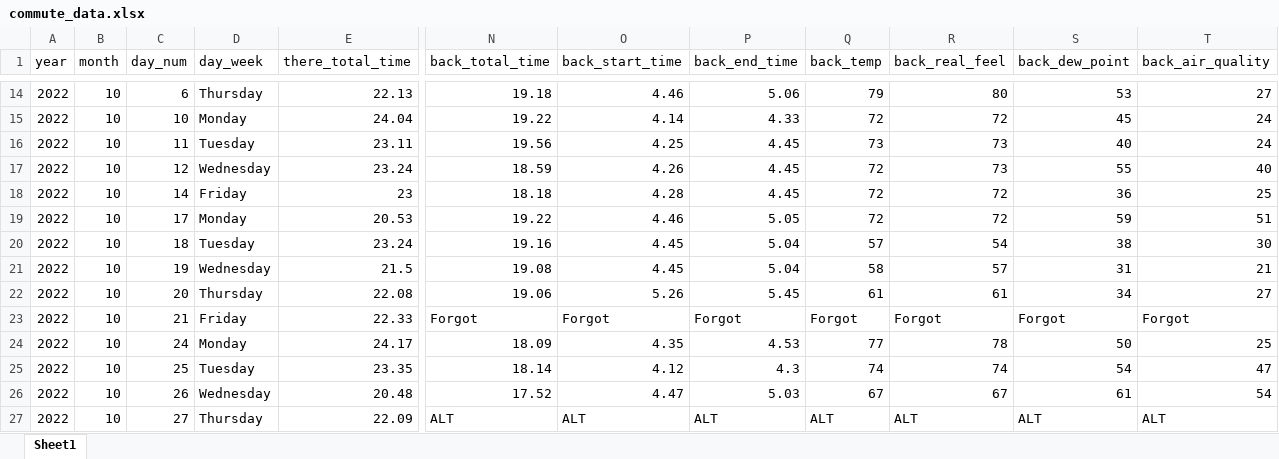
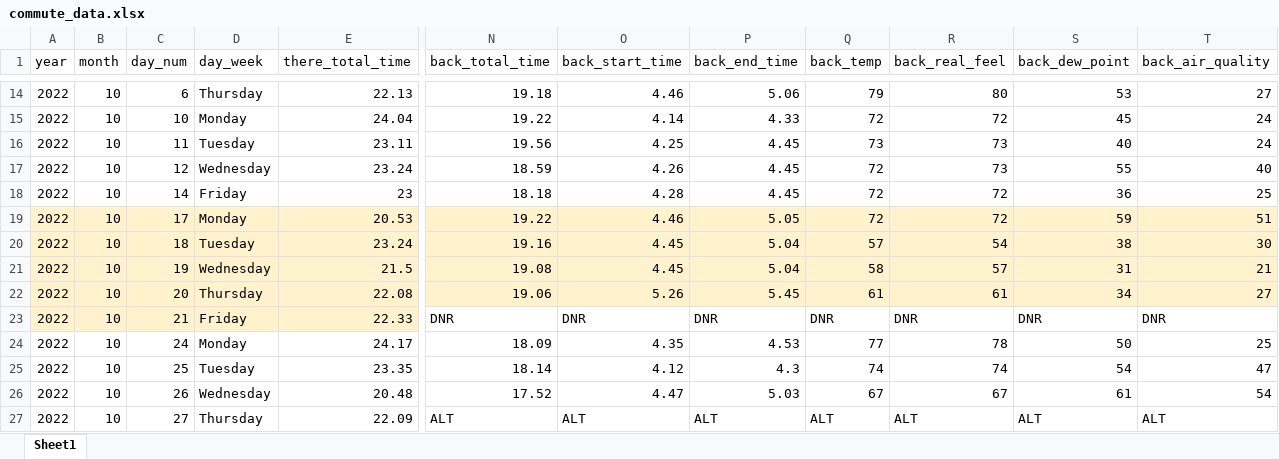
Before and after one commit to msindoni/cycling_commute_analysis, an Excel workbook: commute_data.xlsx, sheet Sheet1, drawn as a sheet; only a part is shown, gaps mark what is left out; values as stored, in another font and other column widths than the file's, no borders; the diff covers the shown part only; the diff names each change by its address in the sheet, - before the commit and + after, or states it on an @@ line.

```diff
--- a/commute_data.xlsx (sheet Sheet1)
+++ b/commute_data.xlsx (sheet Sheet1)
-A19:T22 fill: none
+A19:T22 fill: #FFF2CC
-A23:E23 fill: none
+A23:E23 fill: #FFF2CC
-N23 (back_total_time): Forgot
+N23 (back_total_time): DNR
-O23 (back_start_time): Forgot
+O23 (back_start_time): DNR
-P23 (back_end_time): Forgot
+P23 (back_end_time): DNR
-Q23 (back_temp): Forgot
+Q23 (back_temp): DNR
-R23 (back_real_feel): Forgot
+R23 (back_real_feel): DNR
-S23 (back_dew_point): Forgot
+S23 (back_dew_point): DNR
-T23 (back_air_quality): Forgot
+T23 (back_air_quality): DNR
```
Also changed, not shown: 35 added rows, 30 edited cells and cell formats elsewhere in this sheet, 3 other files.
